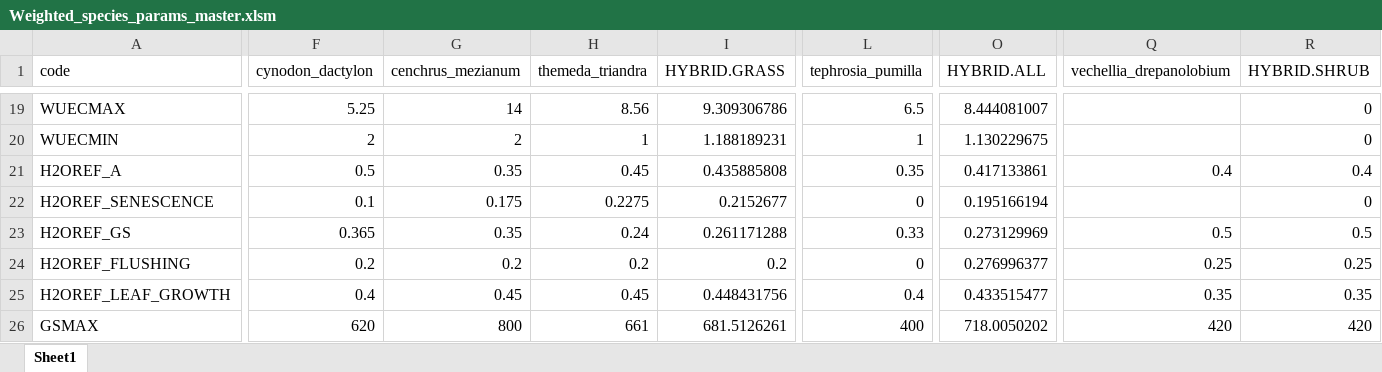
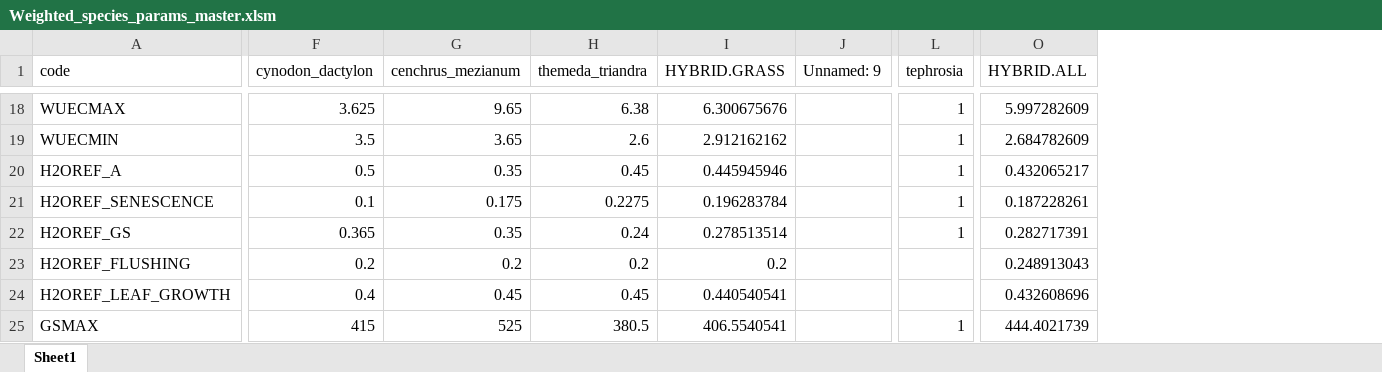
Before and after one commit to James-Hawkins/Kapiti.soil.C.modelling, an Excel workbook: projects/KE_Kapiti_Eddy_July/data/Weighted_species_params_master.xlsm, sheet Sheet1, drawn as a sheet; only a part is shown, gaps mark what is left out; values as stored, in another font and other column widths than the file's, no borders; removed rows and columns are numbered as before the commit, all else as after; the diff covers the shown part only; the diff names each change by its address in the sheet, - before the commit and + after, or states it on an @@ line.

```diff
--- a/projects/KE_Kapiti_Eddy_July/data/Weighted_species_params_master.xlsm (sheet Sheet1)
+++ b/projects/KE_Kapiti_Eddy_July/data/Weighted_species_params_master.xlsm (sheet Sheet1)
+column J (Unnamed: 9), empty
-column L (tephrosia_pumilla), rows 19-26: 6.5 | 1 | 0.35 | 0 | 0.33 | 0 | 0.4 | 400
+column L (tephrosia), rows 18-25: 1 | 1 | 1 | 1 | 1 |  |  | 1
-column Q (vechellia_drepanolobium), rows 21-26: 0.4 |  | 0.5 | 0.25 | 0.35 | 420
-column R (HYBRID.SHRUB), rows 19-26: 0 | 0 | 0.4 | 0 | 0.5 | 0.25 | 0.35 | 420
-F18 (cynodon_dactylon): 5.25
+F18 (cynodon_dactylon): 3.625
-G18 (cenchrus_mezianum): 14
+G18 (cenchrus_mezianum): 9.65
-H18 (themeda_triandra): 8.56
+H18 (themeda_triandra): 6.38
-I18 (HYBRID.GRASS): 9.309306786
+I18 (HYBRID.GRASS): 6.300675676
-O18 (HYBRID.ALL): 8.444081007
+O18 (HYBRID.ALL): 5.997282609
-F19 (cynodon_dactylon): 2
+F19 (cynodon_dactylon): 3.5
-G19 (cenchrus_mezianum): 2
+G19 (cenchrus_mezianum): 3.65
-H19 (themeda_triandra): 1
+H19 (themeda_triandra): 2.6
-I19 (HYBRID.GRASS): 1.188189231
+I19 (HYBRID.GRASS): 2.912162162
-O19 (HYBRID.ALL): 1.130229675
+O19 (HYBRID.ALL): 2.684782609
-I20 (HYBRID.GRASS): 0.435885808
+I20 (HYBRID.GRASS): 0.445945946
-O20 (HYBRID.ALL): 0.417133861
+O20 (HYBRID.ALL): 0.432065217
-I21 (HYBRID.GRASS): 0.2152677
+I21 (HYBRID.GRASS): 0.196283784
-O21 (HYBRID.ALL): 0.195166194
+O21 (HYBRID.ALL): 0.187228261
-I22 (HYBRID.GRASS): 0.261171288
+I22 (HYBRID.GRASS): 0.278513514
-O22 (HYBRID.ALL): 0.273129969
+O22 (HYBRID.ALL): 0.282717391
-O23 (HYBRID.ALL): 0.276996377
+O23 (HYBRID.ALL): 0.248913043
-I24 (HYBRID.GRASS): 0.448431756
+I24 (HYBRID.GRASS): 0.440540541
-O24 (HYBRID.ALL): 0.433515477
+O24 (HYBRID.ALL): 0.432608696
-F25 (cynodon_dactylon): 620
+F25 (cynodon_dactylon): 415
-G25 (cenchrus_mezianum): 800
+G25 (cenchrus_mezianum): 525
-H25 (themeda_triandra): 661
+H25 (themeda_triandra): 380.5
-I25 (HYBRID.GRASS): 681.5126261
+I25 (HYBRID.GRASS): 406.5540541
-O25 (HYBRID.ALL): 718.0050202
+O25 (HYBRID.ALL): 444.4021739
```
Also changed, not shown: 10 removed rows, 2 removed columns and 156 edited cells elsewhere in this sheet, formulas that keep their value, 17 other files.
